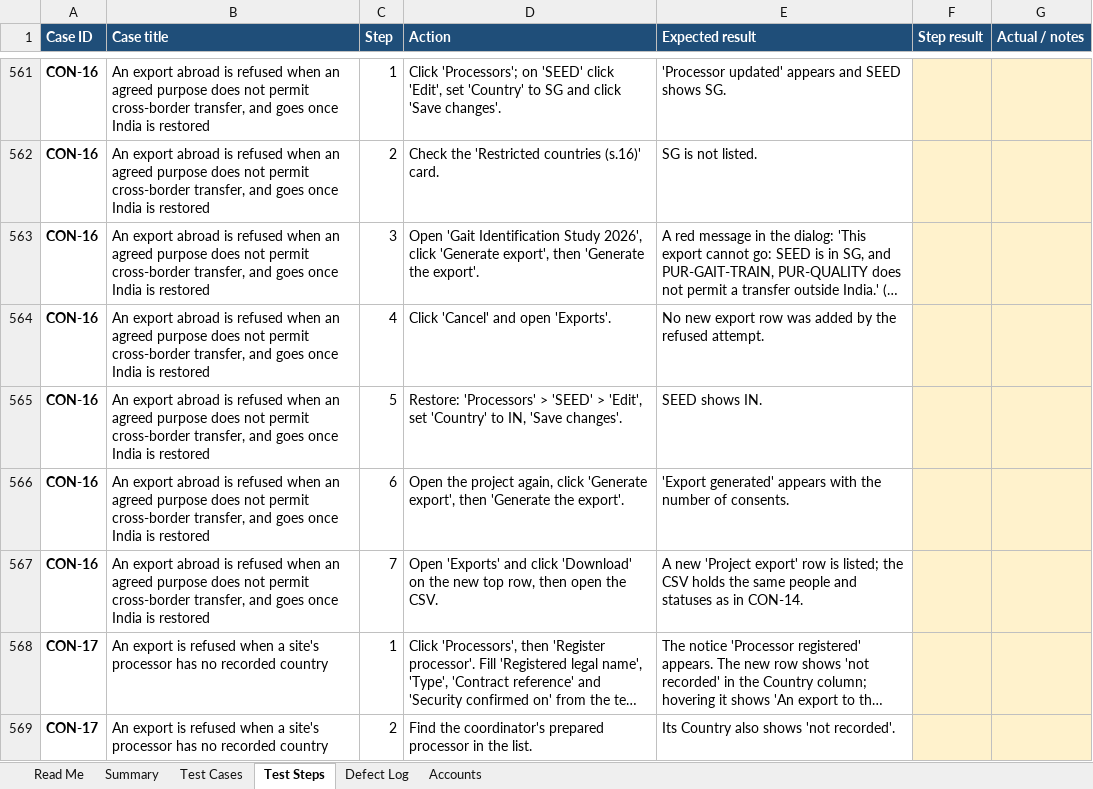
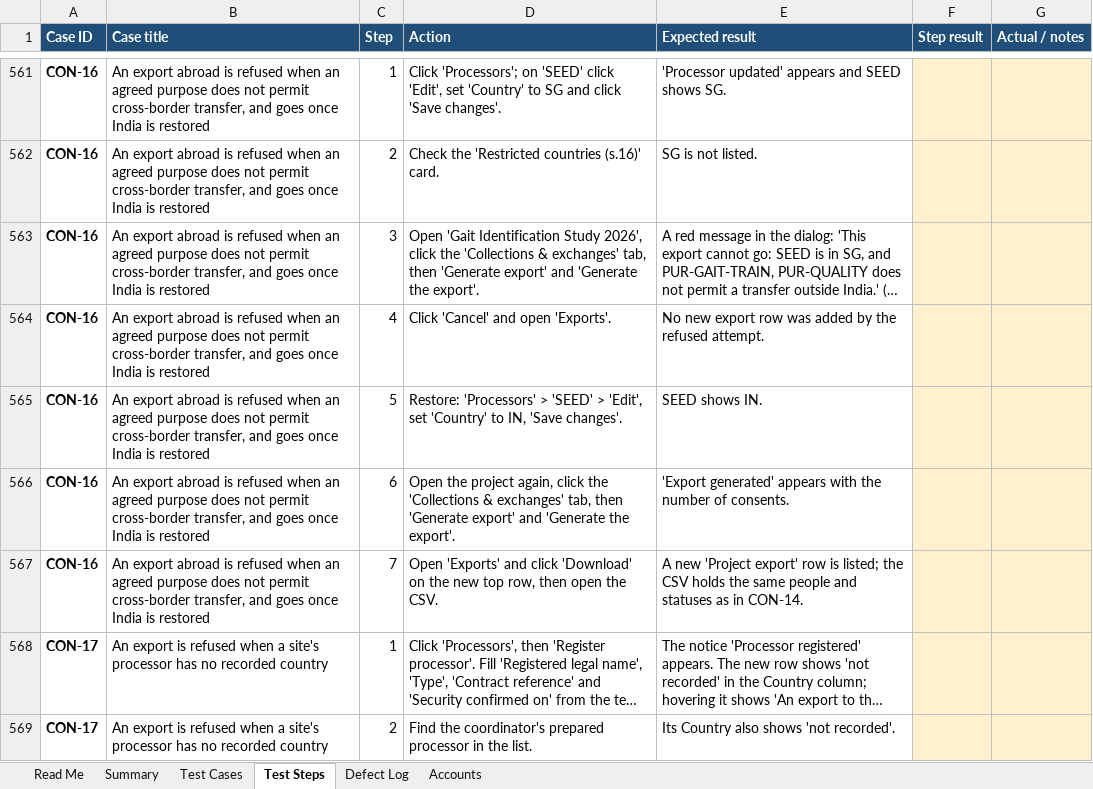
Before and after one commit to pranaldongare/COMPASS_CMP, an Excel workbook: docs/uat/COMPASS-CMP-UAT-Test-Cases.xlsx, sheet Test Steps, drawn as a sheet; only a part is shown, gaps mark what is left out; long unchanged cells end in …; values as stored, in another font and other column widths than the file's, no borders; conditional formats not drawn; the diff covers the shown part only; the diff names each change by its address in the sheet, - before the commit and + after, or states it on an @@ line.

```diff
--- a/docs/uat/COMPASS-CMP-UAT-Test-Cases.xlsx (sheet Test Steps)
+++ b/docs/uat/COMPASS-CMP-UAT-Test-Cases.xlsx (sheet Test Steps)
-D563 (Action): …2026', click 'Generate export', then 'Generate the…
+D563 (Action): …2026', click the 'Collections & exchanges' tab, then 'Generate export' and 'Generate the…
-D566 (Action): …again, click 'Generate export', then 'Generate the…
+D566 (Action): …again, click the 'Collections & exchanges' tab, then 'Generate export' and 'Generate the…
```
Also changed, not shown: 52 edited cells elsewhere in this sheet, sheet Test Cases, sheet Read Me, 15 other files.
